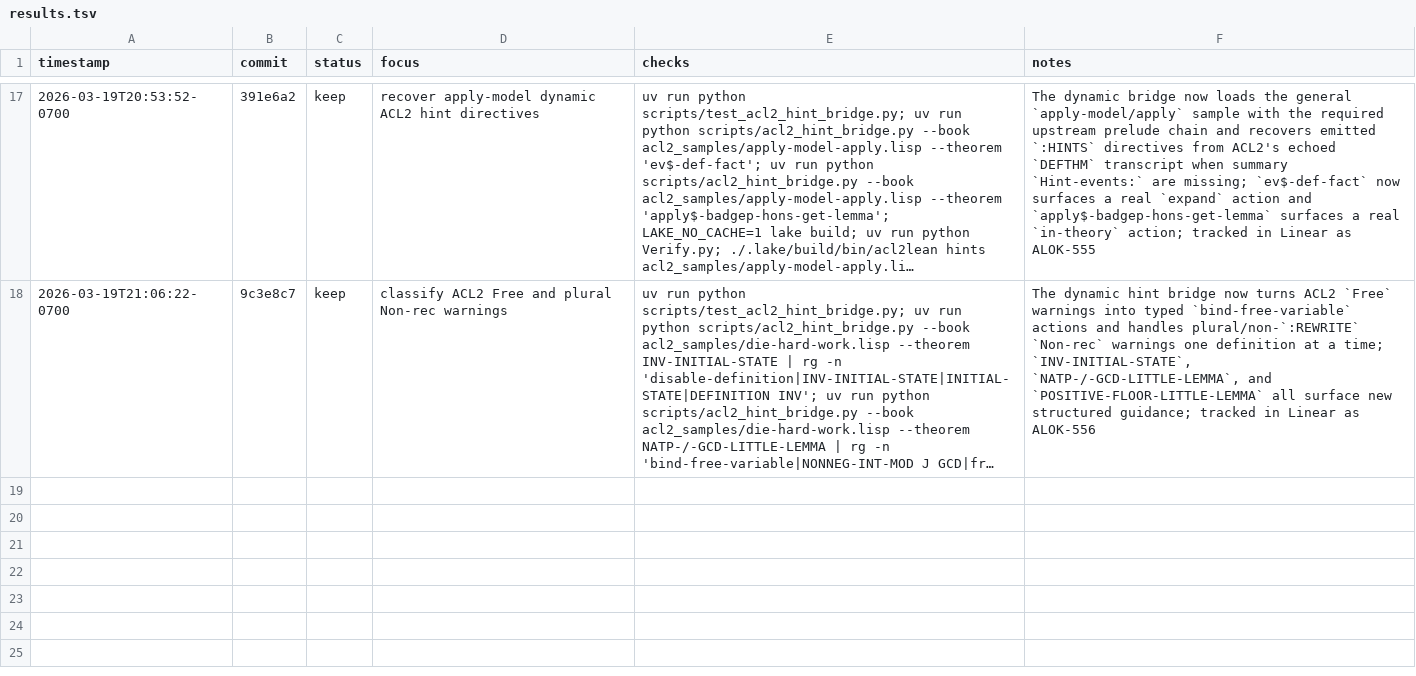
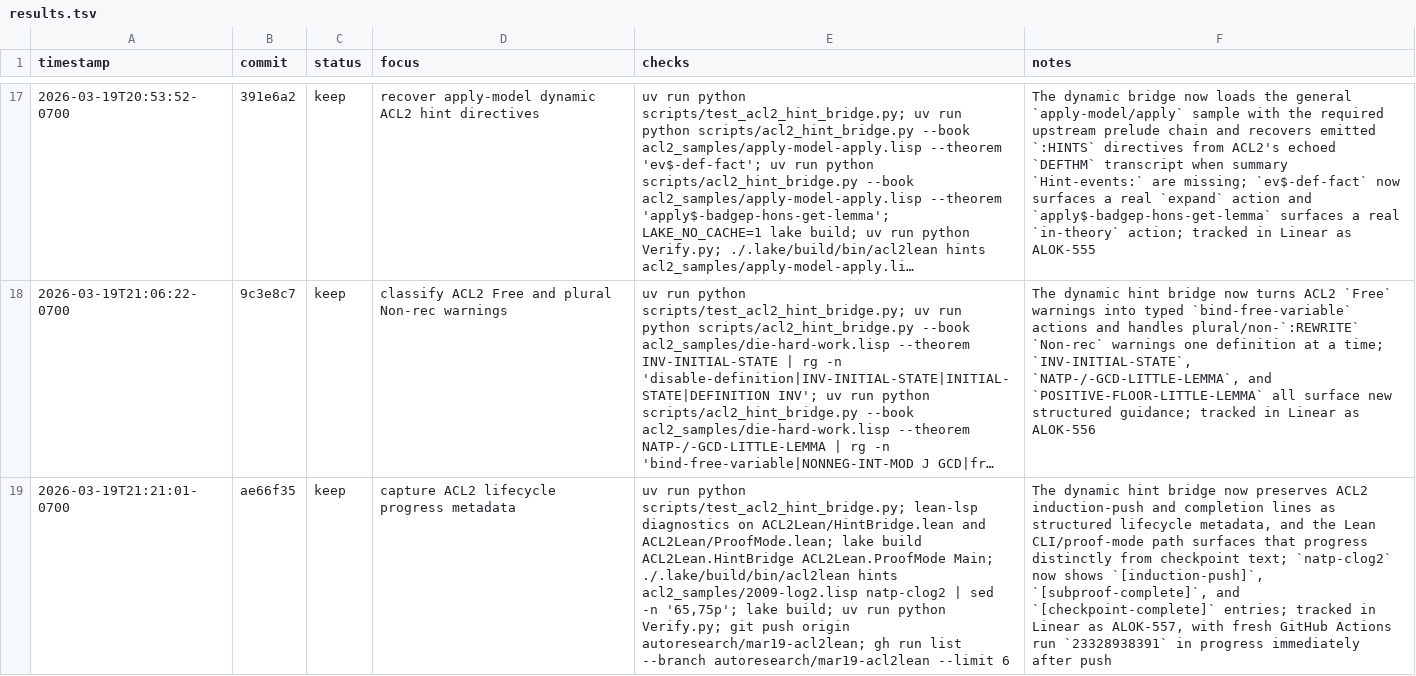
Before and after one commit to alok/ACL2Lean, a TSV file: results.tsv, drawn as a sheet; only a part is shown, gaps mark what is left out; long unchanged cells end in …; the diff names each change by its address in the sheet, - before the commit and + after, or states it on an @@ line.

Commit message:
Log lifecycle progress iteration

```diff
--- a/results.tsv
+++ b/results.tsv
+row 19: 2026-03-19T21:21:01-0700 | ae66f35 | keep | capture ACL2 lifecycle progress metadata | uv run python scripts/test_acl2_hint_bridge.py; lean-lsp diagnostics on ACL2Lean/HintBridge.lean and ACL2Lean/ProofMode.lean; lake build ACL2Lean.HintBridge ACL2Lean.ProofMode Main; ./.lake/build/bin/acl2lean hints acl2_samples/2009-log2.lisp natp-clog2 | sed -n '65,75p'; lake build; uv run python Verify.py; git push origin autoresearch/mar19-acl2lean; gh run list --branch autoresearch/mar19-acl2lean --limit 6 | The dynamic hint bridge now preserves ACL2 induction-push and completion lines as structured lifecycle metadata, and the Lean CLI/proof-mode path surfaces that progress distinctly from checkpoint text; `natp-clog2` now shows `[induction-push]`, `[subproof-complete]`, and `[checkpoint-complete]` entries; tracked in Linear as ALOK-557, with fresh GitHub Actions run `23328938391` in progress immediately after push
```
Also changed, not shown: 1 other file.
